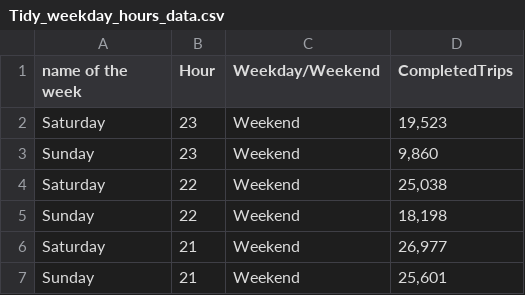
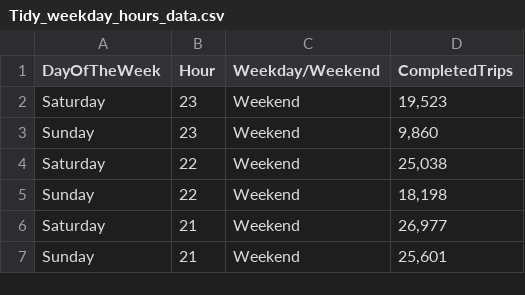
Before and after one commit to SamiunIbneHossain/Data-For-Data-Viz, a CSV file: INM402/Tidy_weekday_hours_data.csv, drawn as a sheet; only a part is shown; the diff names each change by its address in the sheet, - before the commit and + after, or states it on an @@ line.

Commit message:
Update Tidy_weekday_hours_data.csv

```diff
--- a/INM402/Tidy_weekday_hours_data.csv
+++ b/INM402/Tidy_weekday_hours_data.csv
-A1: name of the week
+A1: DayOfTheWeek
```
